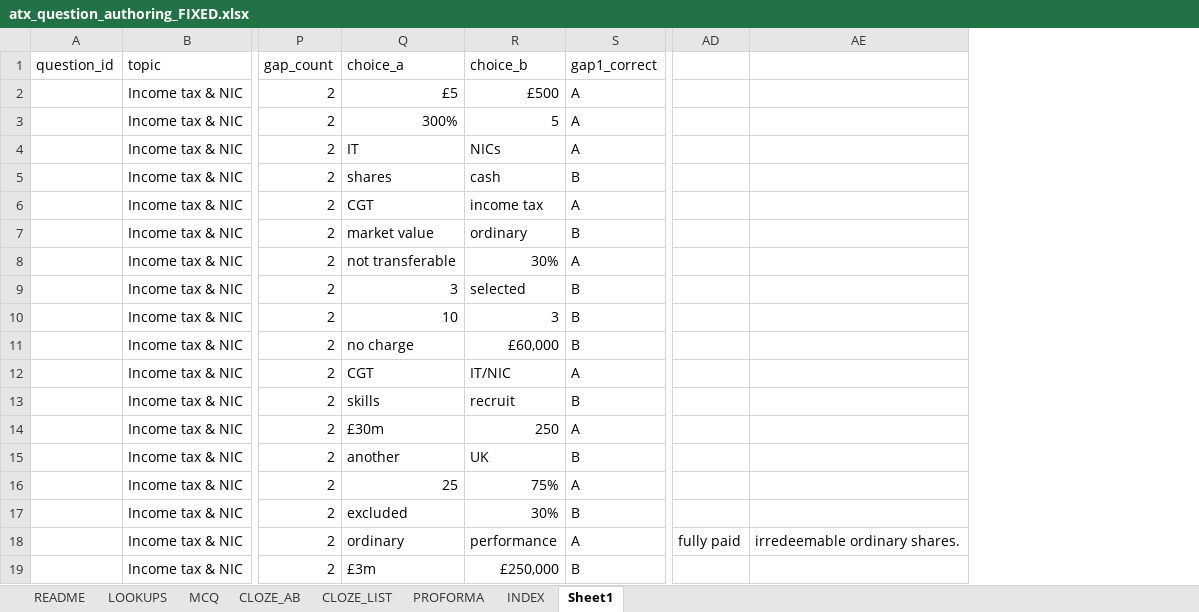
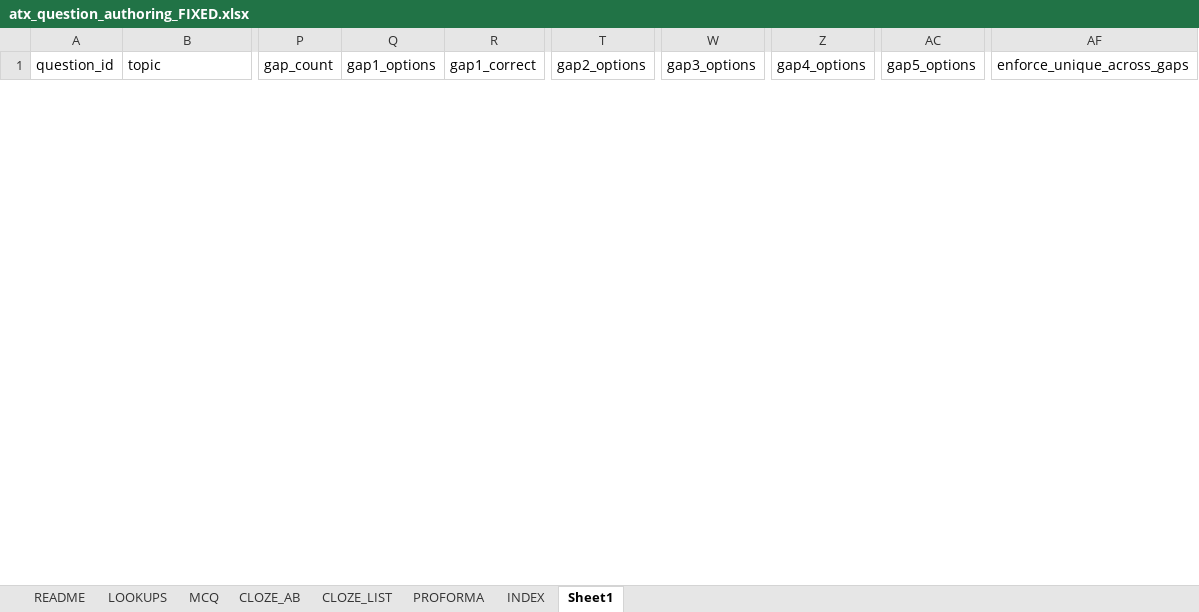
Before and after one commit to Knaderi00/sbr_quiz_app, an Excel workbook: src/tools/atx_question_authoring_FIXED.xlsx, sheet Sheet1, drawn as a sheet; only a part is shown, gaps mark what is left out; values as stored, in another font and other column widths than the file's, no borders; removed rows and columns are numbered as before the commit, all else as after; rows hold the shown columns only; the diff covers the shown part only; the diff names each change by its address in the sheet, - before the commit and + after, or states it on an @@ line.

Commit message:
questions

```diff
--- a/src/tools/atx_question_authoring_FIXED.xlsx (sheet Sheet1)
+++ b/src/tools/atx_question_authoring_FIXED.xlsx (sheet Sheet1)
-column Q (choice_a), empty
-column R (choice_b), empty
+column Q (gap1_options), empty
+column T (gap2_options), empty
+column W (gap3_options), empty
+column Z (gap4_options), empty
+column AC (gap5_options), empty
+column AF (enforce_unique_across_gaps), empty
-column AD, empty
-column AE, empty
-row 2:  | Income tax & NIC | 2 | £5 | £500 | A
-row 3:  | Income tax & NIC | 2 | 300% | 5 | A
-row 4:  | Income tax & NIC | 2 | IT | NICs | A
-row 5:  | Income tax & NIC | 2 | shares | cash | B
-row 6:  | Income tax & NIC | 2 | CGT | income tax | A
-row 7:  | Income tax & NIC | 2 | market value | ordinary | B
-row 8:  | Income tax & NIC | 2 | not transferable | 30% | A
-row 9:  | Income tax & NIC | 2 | 3 | selected | B
-row 10:  | Income tax & NIC | 2 | 10 | 3 | B
-row 11:  | Income tax & NIC | 2 | no charge | £60,000 | B
-row 12:  | Income tax & NIC | 2 | CGT | IT/NIC | A
-row 13:  | Income tax & NIC | 2 | skills | recruit | B
-row 14:  | Income tax & NIC | 2 | £30m | 250 | A
-row 15:  | Income tax & NIC | 2 | another | UK | B
-row 16:  | Income tax & NIC | 2 | 25 | 75% | A
-row 17:  | Income tax & NIC | 2 | excluded | 30% | B
-row 18:  | Income tax & NIC | 2 | ordinary | performance | A | fully paid | irredeemable ordinary shares.
-row 19:  | Income tax & NIC | 2 | £3m | £250,000 | B
```
Also changed, not shown: 6 added rows and 16 removed rows elsewhere in this sheet, sheet INDEX, sheet MCQ, sheet CLOZE_LIST, sheet CLOZE_AB, 4 other files.
